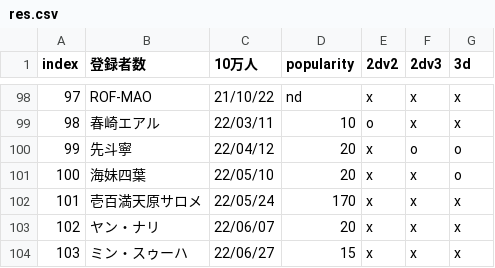
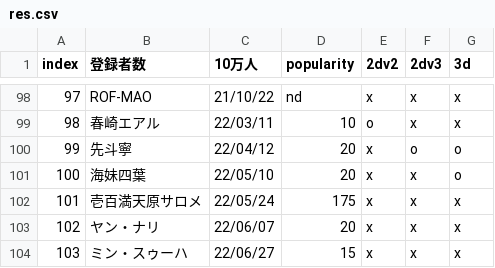
Before and after one commit to eggplants/niji-100k, a CSV file: res.csv, drawn as a sheet; only a part is shown, gaps mark what is left out.

```diff
--- a/res.csv
+++ b/res.csv
@@ -101,3 +101,3 @@ index,登録者数,10万人,popularity,2dv2,2dv3,3d
 100,海妹四葉,22/05/10,20,x,x,o
-101,壱百満天原サロメ,22/05/24,170,x,x,x
+101,壱百満天原サロメ,22/05/24,175,x,x,x
 102,ヤン・ナリ,22/06/07,20,x,x,x
```
Also changed, not shown: 1 other file.
